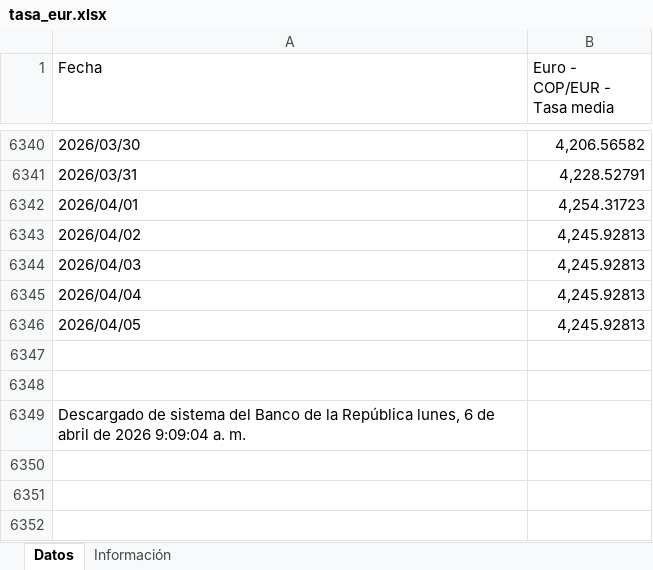
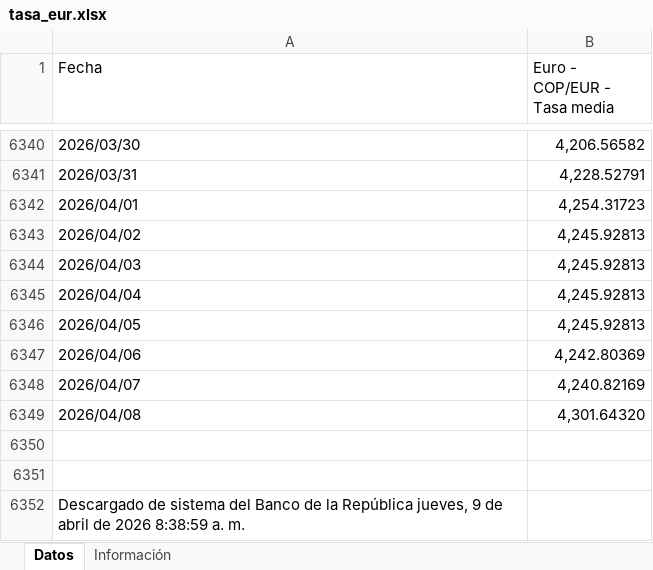
Before and after one commit to victorferreiradev/Cambio-Colombia, an Excel workbook: data/tasa_eur.xlsx, sheet Datos, drawn as a sheet; only a part is shown, gaps mark what is left out; values as stored, in another font and other column widths than the file's, no borders; addresses are those after the commit; the diff names each change by its address in the sheet, - before the commit and + after, or states it on an @@ line.

```diff
--- a/data/tasa_eur.xlsx (sheet Datos)
+++ b/data/tasa_eur.xlsx (sheet Datos)
+row 6347: 2026/04/06 | 4,242.80369
+row 6348: 2026/04/07 | 4,240.82169
+row 6349: 2026/04/08 | 4,301.64320
-A6352 (Fecha): …la República lunes, 6 de abril de 2026 9:09:04 a. m.
+A6352 (Fecha): …la República jueves, 9 de abril de 2026 8:38:59 a. m.
```
Also changed, not shown: data/tasa_usd.xlsx.
